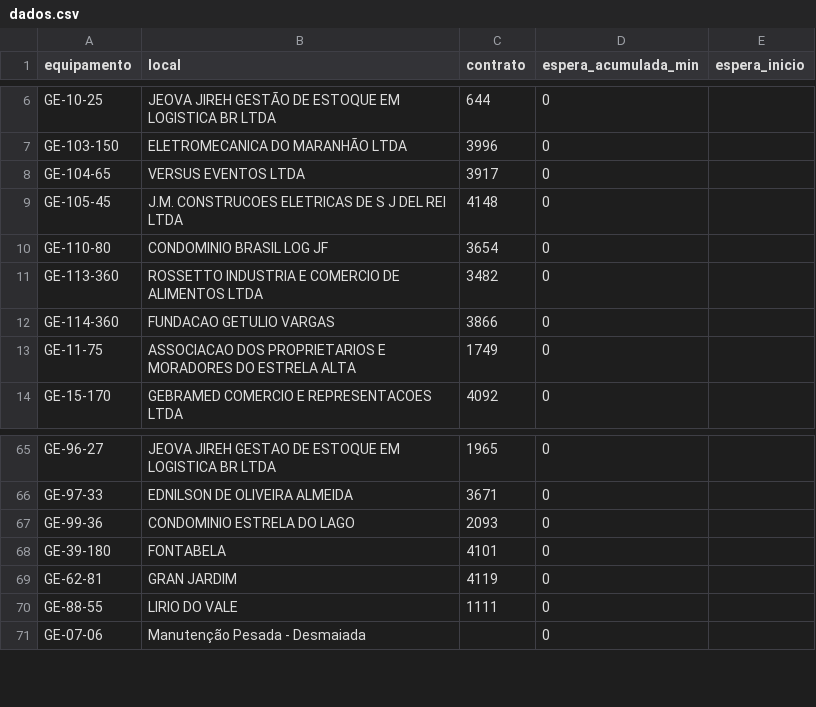
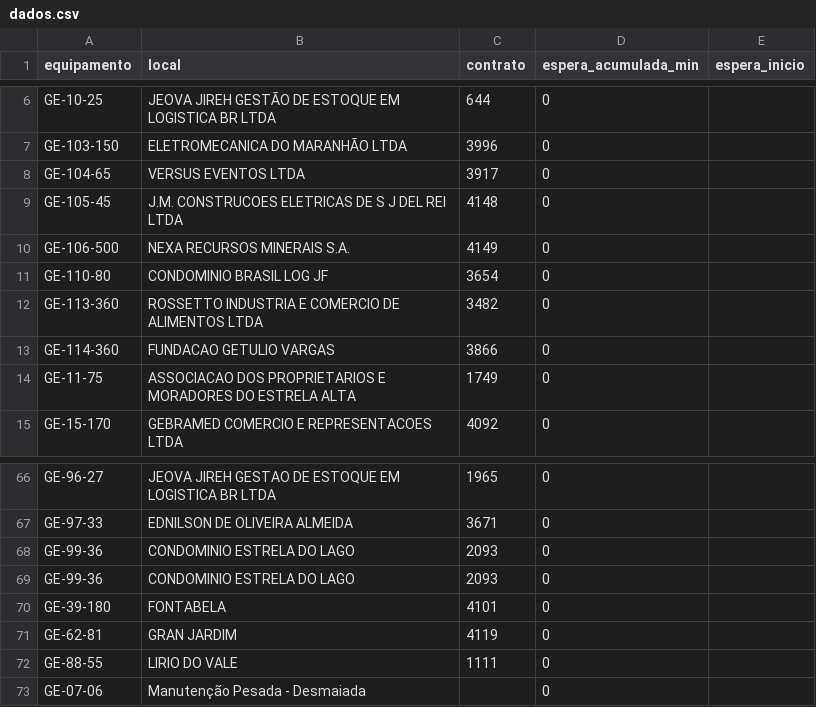
Before and after one commit to milwardarthur-prog/Controle-manuten-o, a CSV file: dados.csv, drawn as a sheet; only a part is shown, gaps mark what is left out; the diff names each change by its address in the sheet, - before the commit and + after, or states it on an @@ line.

Commit message:
Add files via upload

```diff
--- a/dados.csv
+++ b/dados.csv
+row 10: GE-106-500 | NEXA RECURSOS MINERAIS S.A. | 4149 | 0
+row 68: GE-99-36 | CONDOMINIO ESTRELA DO LAGO | 2093 | 0
```
